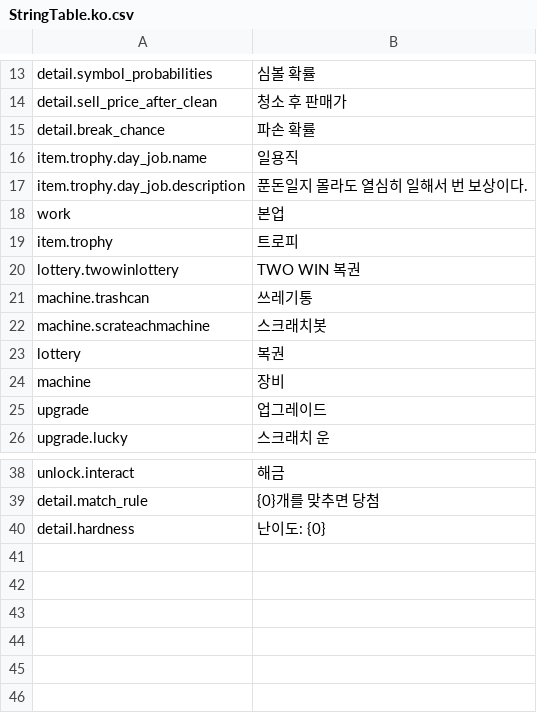
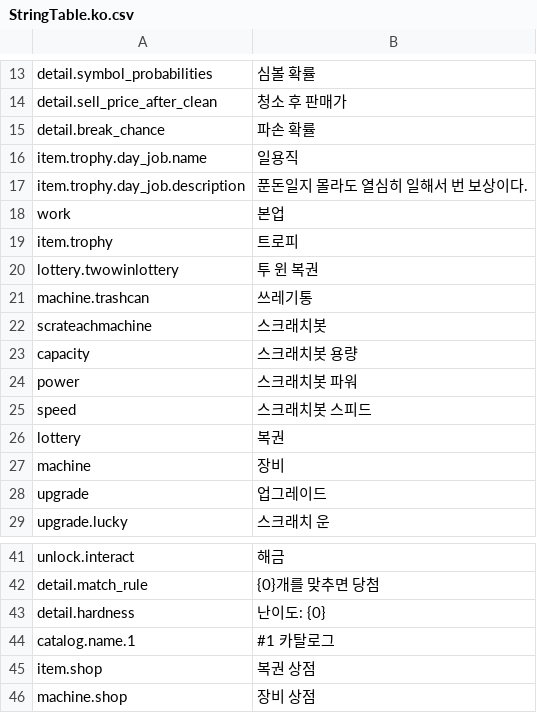
Before and after one commit to YunbinGil/NCG-Scratchy, a CSV file: Assets/Localization/Resources/Localization/StringTable.ko.csv, drawn as a sheet; only a part is shown, gaps mark what is left out.

```diff
--- a/Assets/Localization/Resources/Localization/StringTable.ko.csv
+++ b/Assets/Localization/Resources/Localization/StringTable.ko.csv
@@ -19,5 +19,8 @@
 "item.trophy","트로피"
-"lottery.twowinlottery","TWO WIN 복권"
+"lottery.twowinlottery","투 윈 복권"
 "machine.trashcan","쓰레기통"
-"machine.scrateachmachine","스크래치봇"
+"scrateachmachine","스크래치봇"
+"capacity","스크래치봇 용량"
+"power","스크래치봇 파워"
+"speed","스크래치봇 스피드"
 "lottery","복권"
@@ -40 +43,4 @@
 "detail.hardness","난이도: {0}"
+"catalog.name.1","#1 카탈로그"
+"item.shop","복권 상점"
+"machine.shop","장비 상점"
```
Also changed, not shown: 10 other files.
